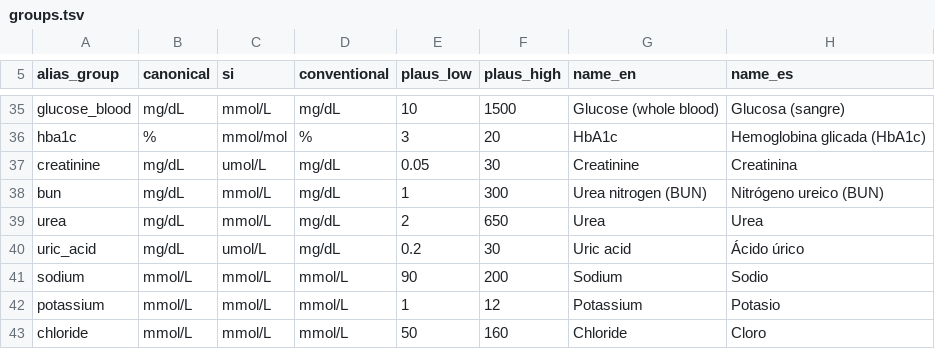
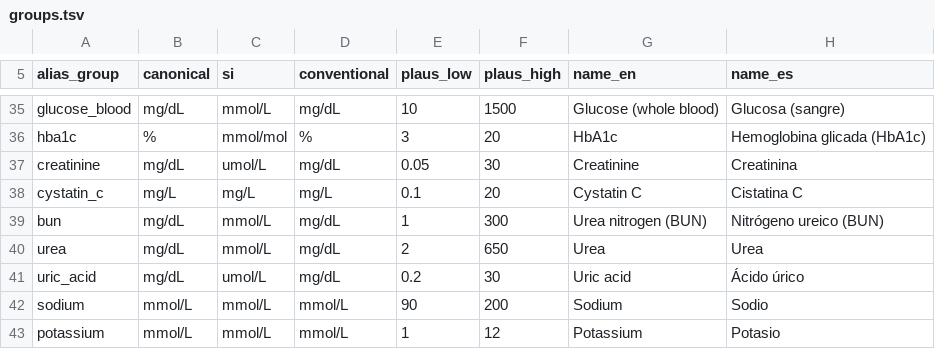
Before and after one commit to GeiserX/OwnHealth, a TSV file: data/terminology/groups.tsv, drawn as a sheet; only a part is shown, gaps mark what is left out; the shorter side is filled out with more unchanged rows; the diff names each change by its address in the sheet, - before the commit and + after, or states it on an @@ line.

```diff
--- a/data/terminology/groups.tsv
+++ b/data/terminology/groups.tsv
+row 38: cystatin_c | mg/L | mg/L | mg/L | 0.1 | 20 | Cystatin C | Cistatina C
```
Also changed, not shown: data/terminology/aliases/de.tsv, data/terminology/aliases/en.tsv, 5 other files.
